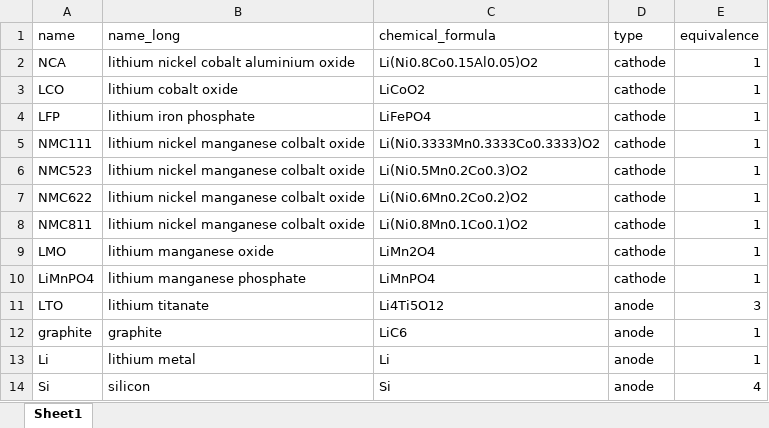
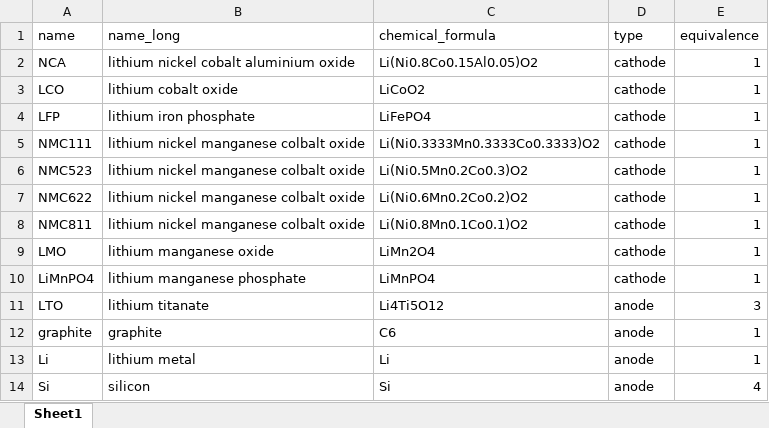
Before and after one commit to ndrewwang/wk1, an Excel workbook: week1/materialdb_1.xlsx, sheet Sheet1, drawn as a sheet; values as stored, in another font and other column widths than the file's, no borders; the diff names each change by its address in the sheet, - before the commit and + after, or states it on an @@ line.

Commit message:
Update materialdb_1.xlsx
Graphite should be in delithiated state

```diff
--- a/week1/materialdb_1.xlsx (sheet Sheet1)
+++ b/week1/materialdb_1.xlsx (sheet Sheet1)
-C12 (chemical_formula): LiC6
+C12 (chemical_formula): C6
```
